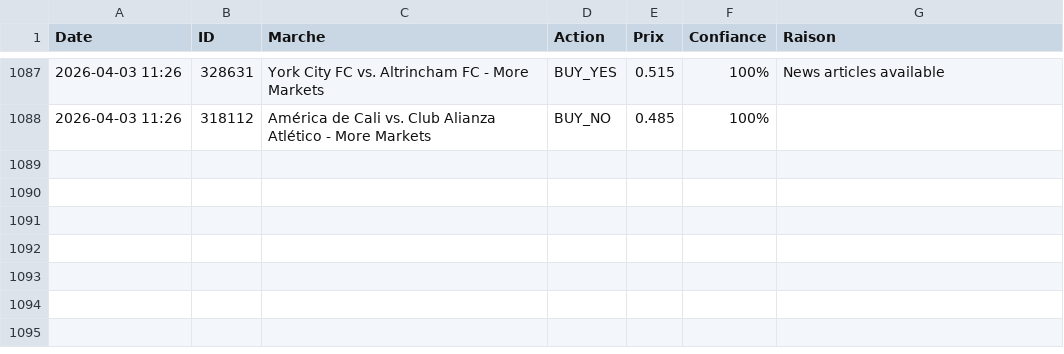
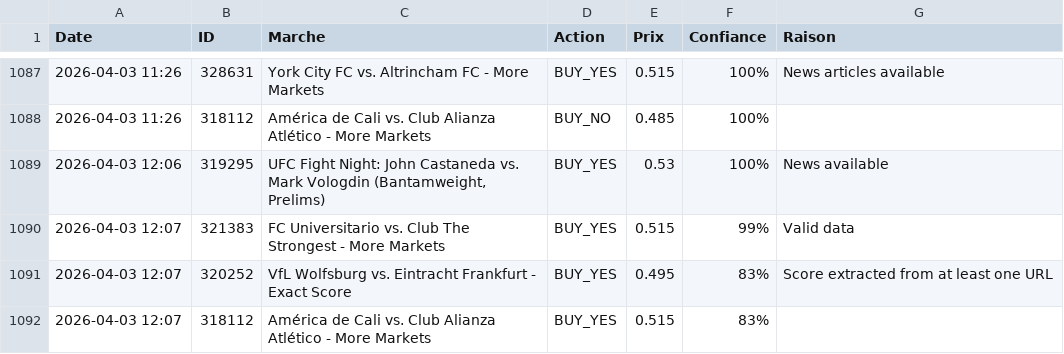
Before and after one commit to sentineloracle-lab/polymarket-scanner, a CSV file: trading_journal.csv, drawn as a sheet; only a part is shown, gaps mark what is left out; the diff names each change by its address in the sheet, - before the commit and + after, or states it on an @@ line.

Commit message:
Update trading journal [skip ci]

```diff
--- a/trading_journal.csv
+++ b/trading_journal.csv
+row 1089: 2026-04-03 12:06 | 319295 | UFC Fight Night: John Castaneda vs. Mark Vologdin (Bantamweight, Prelims) | BUY_YES | 0.53 | 100% | News available
+row 1090: 2026-04-03 12:07 | 321383 | FC Universitario vs. Club The Strongest - More Markets | BUY_YES | 0.515 | 99% | Valid data
+row 1091: 2026-04-03 12:07 | 320252 | VfL Wolfsburg vs. Eintracht Frankfurt - Exact Score | BUY_YES | 0.495 | 83% | Score extracted from at least one URL
+row 1092: 2026-04-03 12:07 | 318112 | América de Cali vs. Club Alianza Atlético - More Markets | BUY_YES | 0.515 | 83%
```
